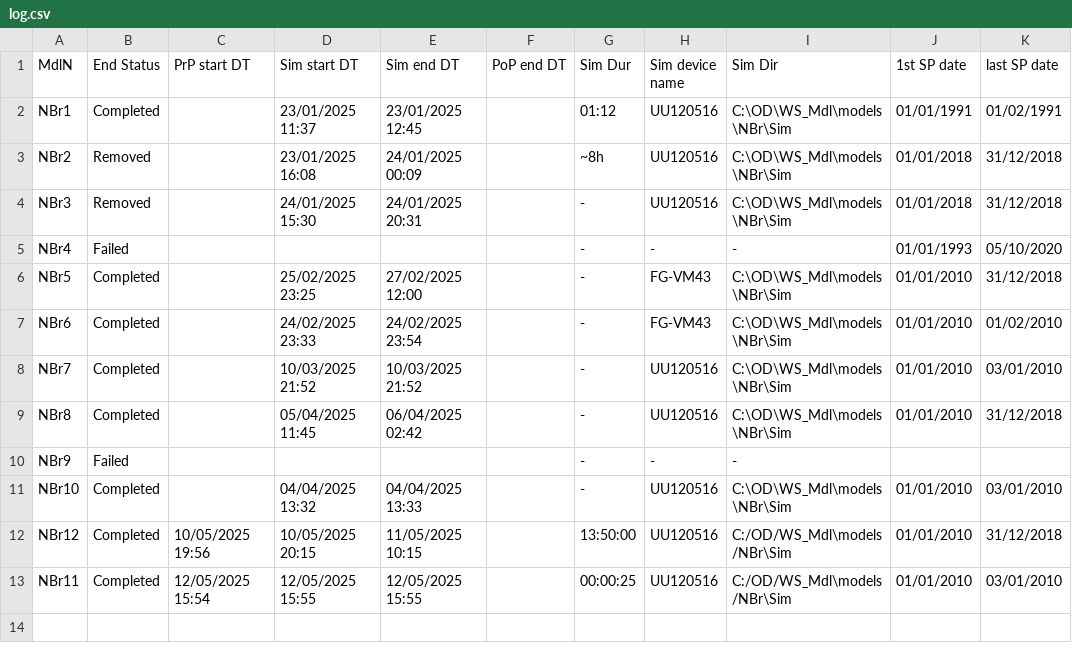
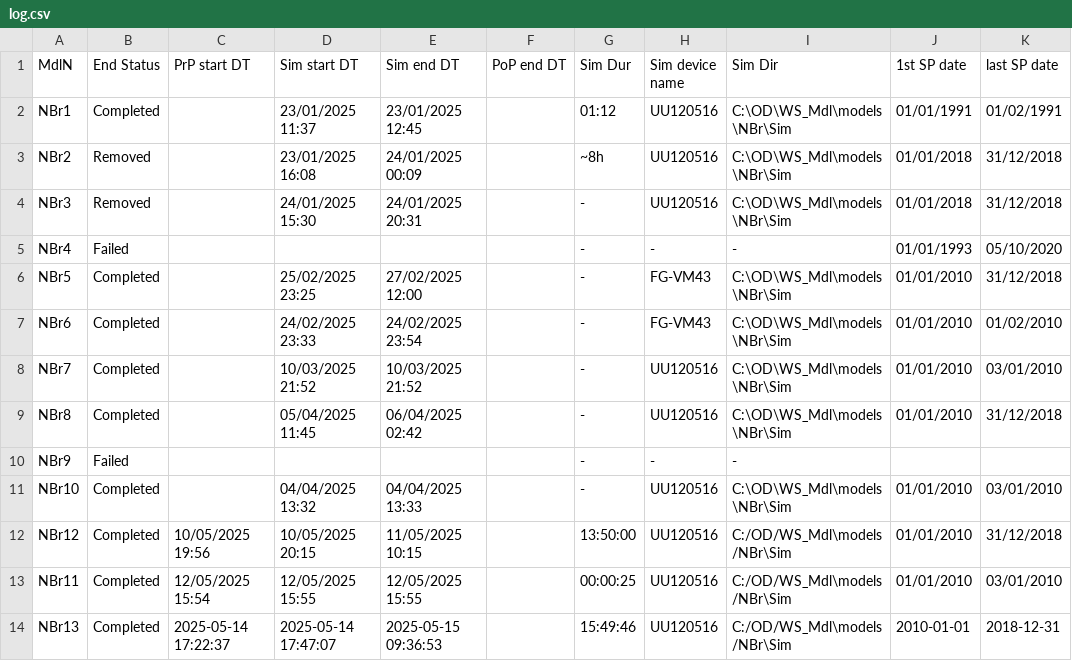
Before and after one commit to Ydrolog/WS_Mdl, a CSV file: Mng/log.csv, drawn as a sheet.

```diff
--- a/Mng/log.csv
+++ b/Mng/log.csv
@@ -13 +13,2 @@ NBr12,Completed,10/05/2025 19:56,10/05/2025 20:15,11/05/2025 10:15,,13:50:00,UU1
 NBr11,Completed,12/05/2025 15:54,12/05/2025 15:55,12/05/2025 15:55,,00:00:25,UU120516,C:/OD/WS_Mdl\models/NBr\Sim,01/01/2010,03/01/2010
+NBr13,Completed,2025-05-14 17:22:37,2025-05-14 17:47:07,2025-05-15 09:36:53,,15:49:46,UU120516,C:/OD/WS_Mdl\models/NBr\Sim,2010-01-01,2018-12-31
```
Also changed, not shown: 11 other files.
